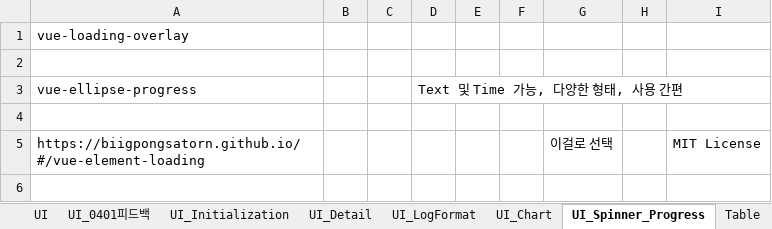
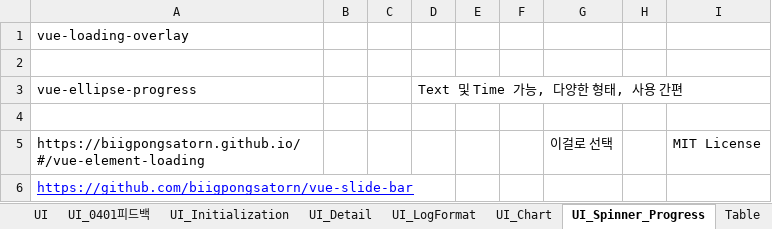
Before and after one commit to kimyd79/elao_codex, an Excel workbook: 2020_LogAnalyzer_Leeheesuk.xlsx, sheet UI_Spinner_Progress, drawn as a sheet; values as stored, in another font and other column widths than the file's, no borders; the diff names each change by its address in the sheet, - before the commit and + after, or states it on an @@ line.

```diff
--- a/2020_LogAnalyzer_Leeheesuk.xlsx (sheet UI_Spinner_Progress)
+++ b/2020_LogAnalyzer_Leeheesuk.xlsx (sheet UI_Spinner_Progress)
+row 6: https://github.com/biigpongsatorn/vue-slide-bar
```
Also changed, not shown: sheet Table_0619_0429, sheet 비기능요건, sheet 기능요건, 5 other files.
